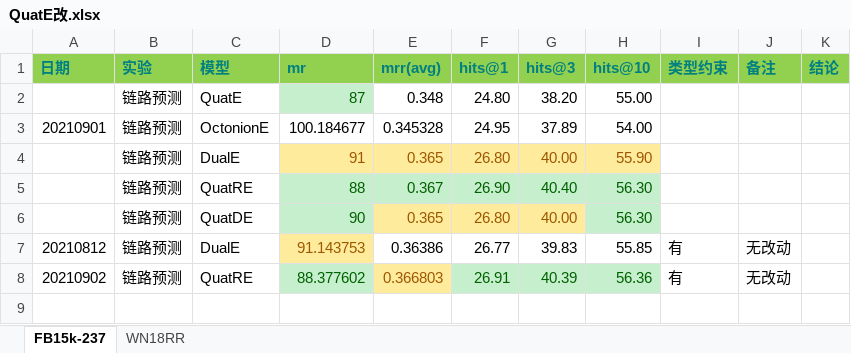
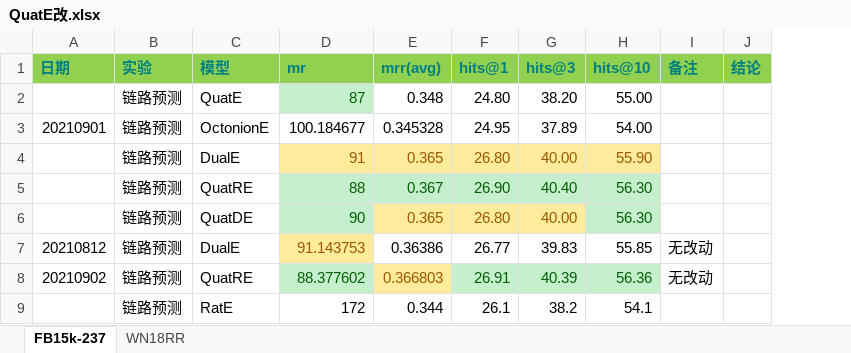
Before and after one commit to siberia0015/Paper-Report, an Excel workbook: 实验室/数据合集/QuatE改.xlsx, sheet FB15k-237, drawn as a sheet; values as stored, in another font and other column widths than the file's, no borders; removed rows and columns are numbered as before the commit, all else as after; the diff names each change by its address in the sheet, - before the commit and + after, or states it on an @@ line.

```diff
--- a/实验室/数据合集/QuatE改.xlsx (sheet FB15k-237)
+++ b/实验室/数据合集/QuatE改.xlsx (sheet FB15k-237)
-column I (类型约束), rows 7-8: 有 | 有
+row 9:  | 链路预测 | RatE | 172 | 0.344 | 26.1 | 38.2 | 54.1
```
Also changed, not shown: sheet WN18RR, 实验室/数据合集/链路预测.xlsx, 2 other files.
